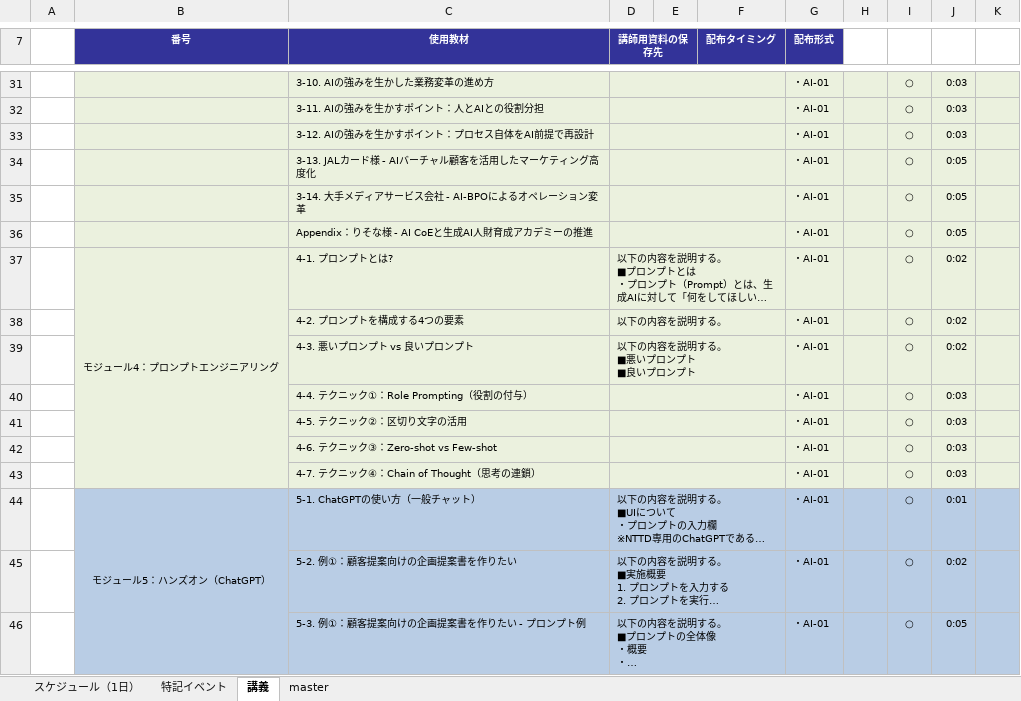
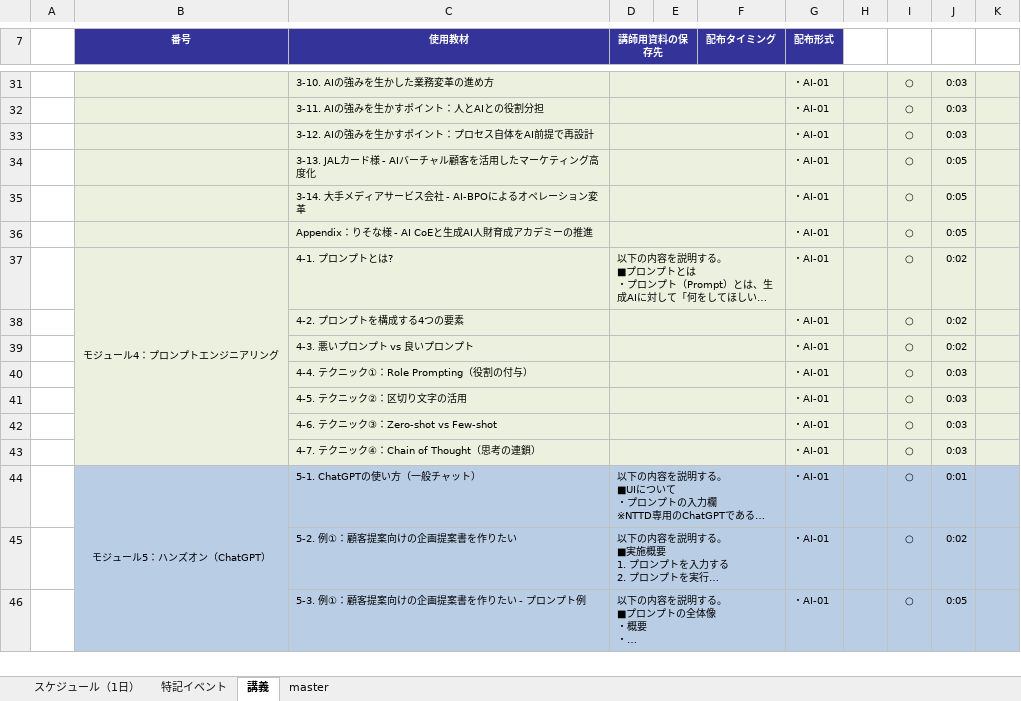
Before and after one commit to nishida2073/ai_navive, an Excel workbook: IG/7日版/AI Native-生成AI_IG.xlsx, sheet 講義, drawn as a sheet; only a part is shown, gaps mark what is left out; long unchanged cells end in …; values as stored, in another font and other column widths than the file's, no borders; ↵ is a line break in a cell; the diff names each change by its address in the sheet, - before the commit and + after, or states it on an @@ line.

Commit message:
md

```diff
--- a/IG/7日版/AI Native-生成AI_IG.xlsx (sheet 講義)
+++ b/IG/7日版/AI Native-生成AI_IG.xlsx (sheet 講義)
-D38 (講師用資料の保存先): 以下の内容を説明する。
+D38 (講師用資料の保存先): (empty)
-D39 (講師用資料の保存先): 以下の内容を説明する。 ↵ ■悪いプロンプト ↵ ■良いプロンプト
+D39 (講師用資料の保存先): (empty)
```
